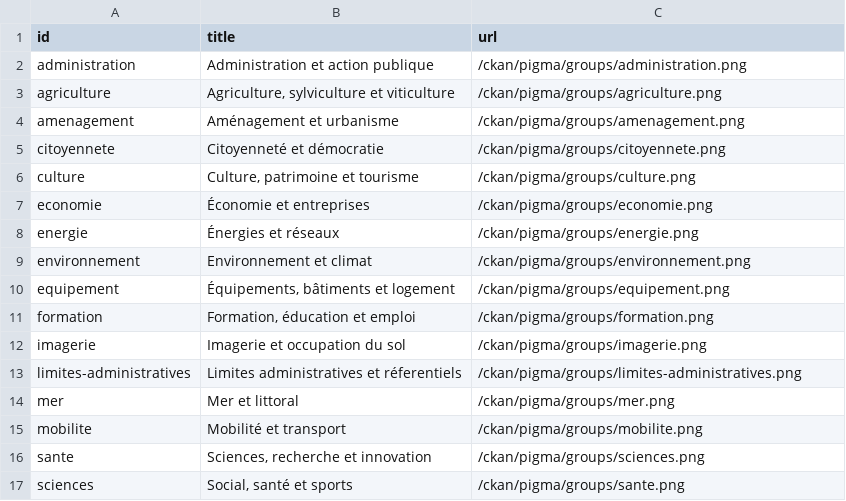
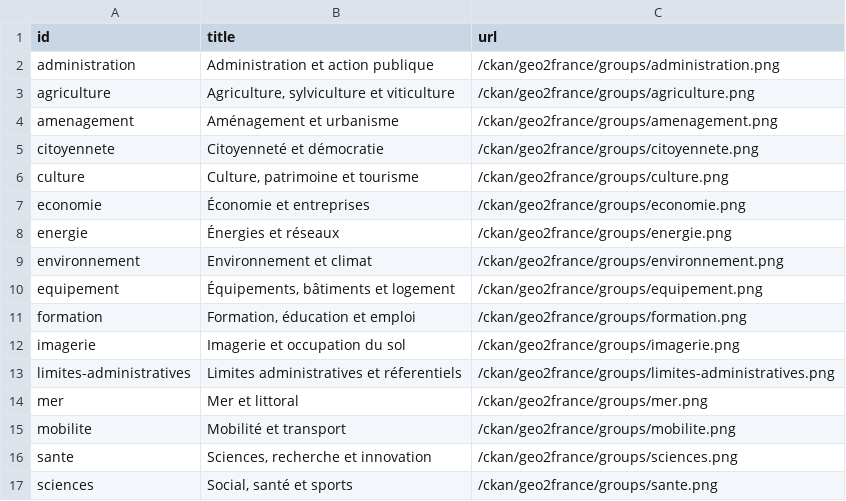
Before and after one commit to camptocamp/ckanext-theme, a CSV file: ckanext/theme/scripts/groups.csv, drawn as a sheet.

Commit message:
change group image path

```diff
--- a/ckanext/theme/scripts/groups.csv
+++ b/ckanext/theme/scripts/groups.csv
@@ -1,17 +1,17 @@
 id,title,url
-"administration","Administration et action publique","/ckan/pigma/groups/administration.png"
-"agriculture","Agriculture, sylviculture et viticulture","/ckan/pigma/groups/agriculture.png"
-"amenagement","Aménagement et urbanisme","/ckan/pigma/groups/amenagement.png"
-"citoyennete","Citoyenneté et démocratie","/ckan/pigma/groups/citoyennete.png"
-"culture","Culture, patrimoine et tourisme","/ckan/pigma/groups/culture.png"
-"economie","Économie et entreprises","/ckan/pigma/groups/economie.png"
-"energie","Énergies et réseaux","/ckan/pigma/groups/energie.png"
-"environnement","Environnement et climat","/ckan/pigma/groups/environnement.png"
-"equipement","Équipements, bâtiments et logement","/ckan/pigma/groups/equipement.png"
-"formation","Formation, éducation et emploi","/ckan/pigma/groups/formation.png"
-"imagerie","Imagerie et occupation du sol","/ckan/pigma/groups/imagerie.png"
-"limites-administratives","Limites administratives et réferentiels","/ckan/pigma/groups/limites-administratives.png"
-"mer","Mer et littoral","/ckan/pigma/groups/mer.png"
-"mobilite","Mobilité et transport","/ckan/pigma/groups/mobilite.png"
-"sante","Sciences, recherche et innovation","/ckan/pigma/groups/sciences.png"
-"sciences","Social, santé et sports","/ckan/pigma/groups/sante.png"
+"administration","Administration et action publique","/ckan/geo2france/groups/administration.png"
+"agriculture","Agriculture, sylviculture et viticulture","/ckan/geo2france/groups/agriculture.png"
+"amenagement","Aménagement et urbanisme","/ckan/geo2france/groups/amenagement.png"
+"citoyennete","Citoyenneté et démocratie","/ckan/geo2france/groups/citoyennete.png"
+"culture","Culture, patrimoine et tourisme","/ckan/geo2france/groups/culture.png"
+"economie","Économie et entreprises","/ckan/geo2france/groups/economie.png"
+"energie","Énergies et réseaux","/ckan/geo2france/groups/energie.png"
+"environnement","Environnement et climat","/ckan/geo2france/groups/environnement.png"
+"equipement","Équipements, bâtiments et logement","/ckan/geo2france/groups/equipement.png"
+"formation","Formation, éducation et emploi","/ckan/geo2france/groups/formation.png"
+"imagerie","Imagerie et occupation du sol","/ckan/geo2france/groups/imagerie.png"
+"limites-administratives","Limites administratives et réferentiels","/ckan/geo2france/groups/limites-administratives.png"
+"mer","Mer et littoral","/ckan/geo2france/groups/mer.png"
+"mobilite","Mobilité et transport","/ckan/geo2france/groups/mobilite.png"
+"sante","Sciences, recherche et innovation","/ckan/geo2france/groups/sciences.png"
+"sciences","Social, santé et sports","/ckan/geo2france/groups/sante.png"
```
